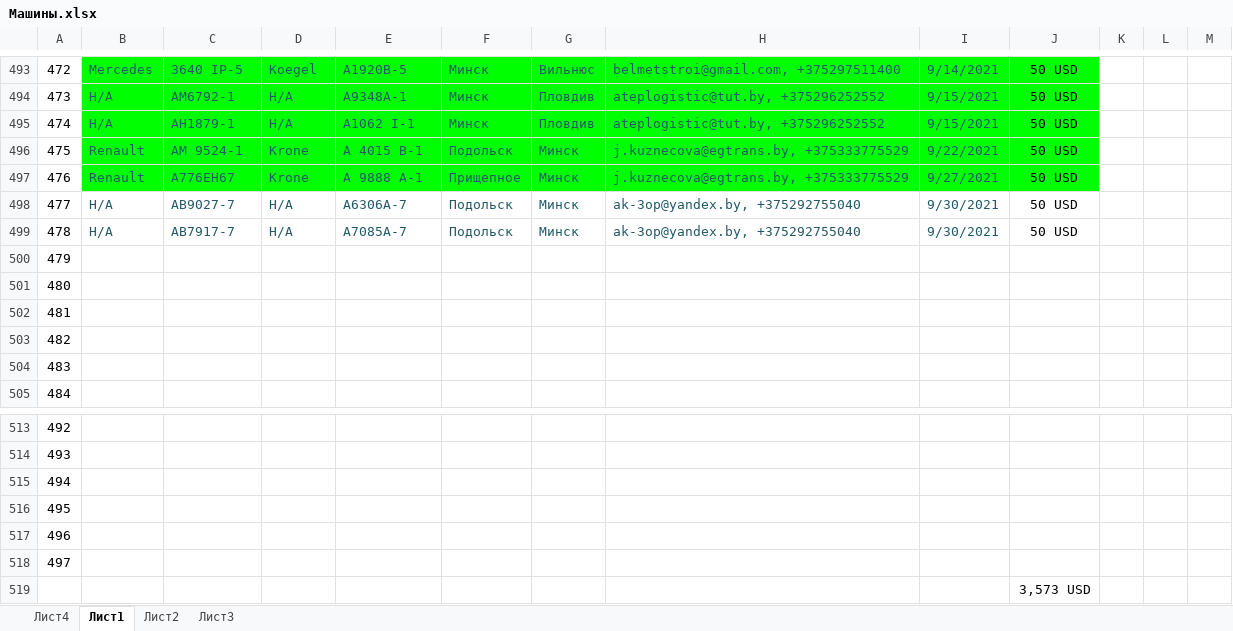
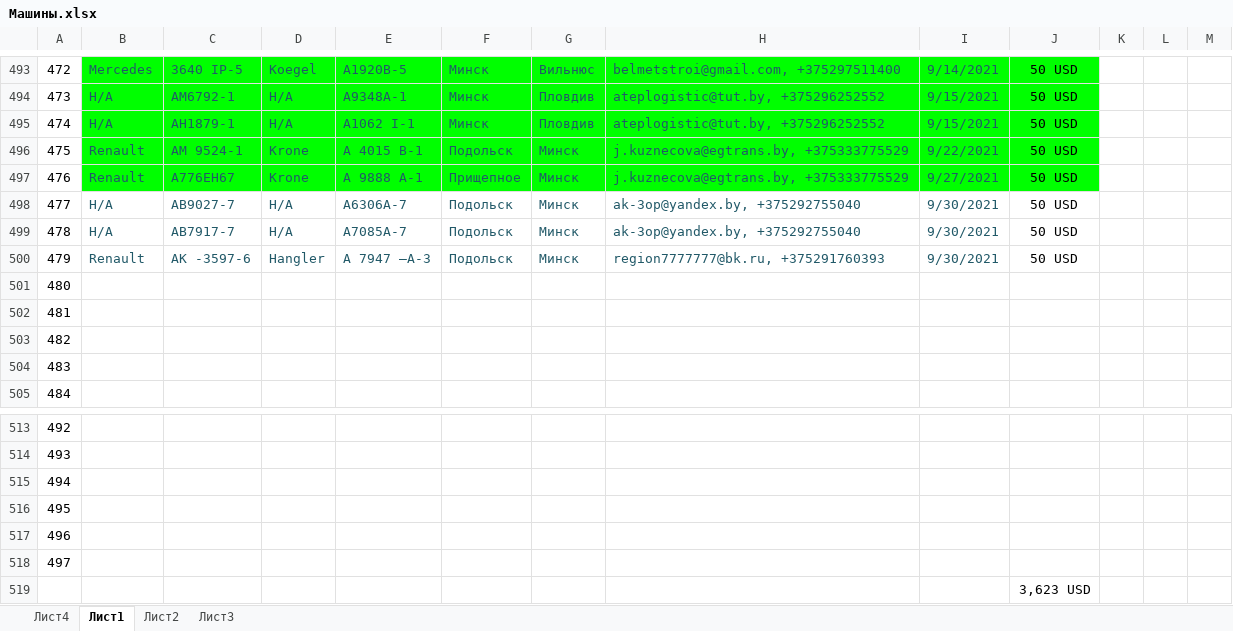
Before and after one commit to rutraq/Logistic, an Excel workbook: Машины.xlsx, sheet Лист1, drawn as a sheet; only a part is shown, gaps mark what is left out; values as stored, in another font and other column widths than the file's, no borders; the diff names each change by its address in the sheet, - before the commit and + after, or states it on an @@ line.

Commit message:
машины

```diff
--- a/Машины.xlsx (sheet Лист1)
+++ b/Машины.xlsx (sheet Лист1)
-B500: (empty)
+B500: Renault
-C500: (empty)
+C500: АK -3597-6
-D500: (empty)
+D500: Hangler
-E500: (empty)
+E500: A 7947 –A-3
-F500: (empty)
+F500: Подольск
-G500: (empty)
+G500: Минск
-H500: (empty)
+H500: region7777777@bk.ru, +375291760393
-I500: (empty)
+I500: 9/30/2021
-J500: (empty)
+J500: 50 USD
-J519: 3,573 USD
+J519: 3,623 USD
```
Also changed, not shown: 4 other files.
